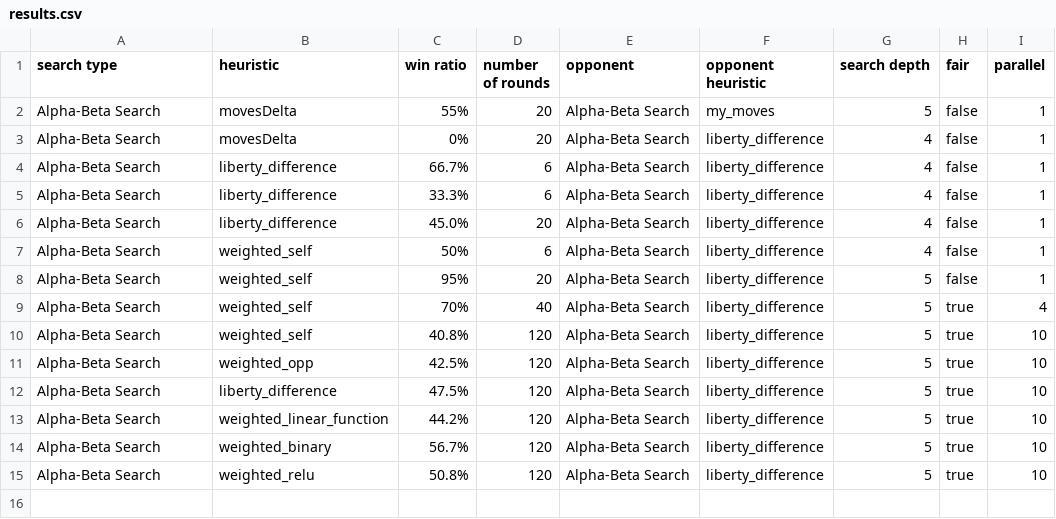
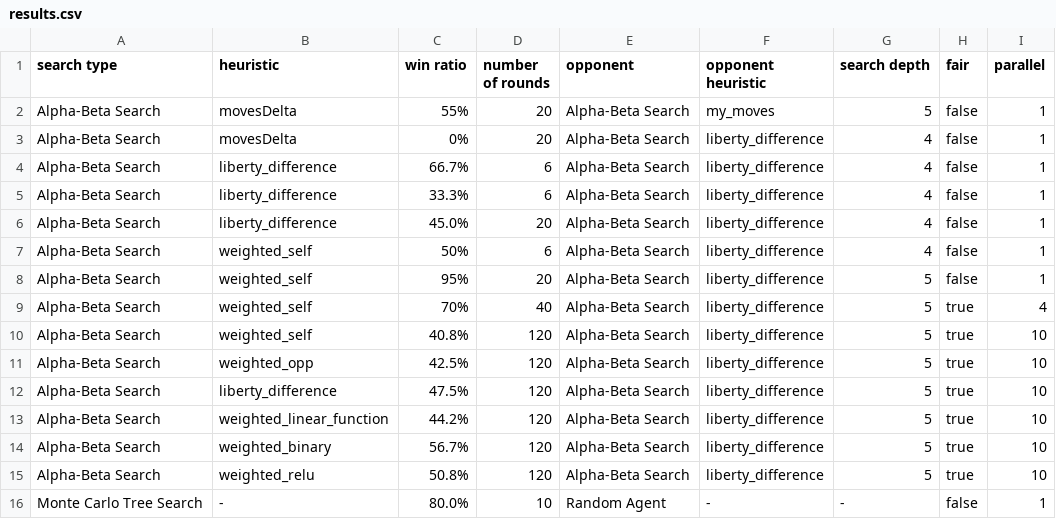
Before and after one commit to szemyd/classical-artificial-intelligence, a CSV file: Adversarial Search/results.csv, drawn as a sheet.

Commit message:
fix; feat: Fixed first tree node child expansion;  visualisation of tree
The inital tree node got immidately expanded, which meant the first children never ran simulations (only a child of one of them).
I added a function to print out the tree for debuggging

Related: -

```diff
--- a/Adversarial Search/results.csv
+++ b/Adversarial Search/results.csv
@@ -15 +15,2 @@ Alpha-Beta Search,weighted_binary,56.7%,120,Alpha-Beta Search,liberty_difference
 Alpha-Beta Search,weighted_relu,50.8%,120,Alpha-Beta Search,liberty_difference,5,true,10
+Monte Carlo Tree Search,-,80.0%,10,Random Agent,-,-,false,1
```
Also changed, not shown: 1 other file.
